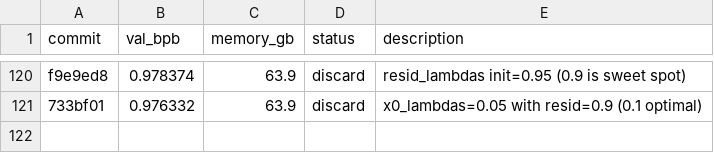
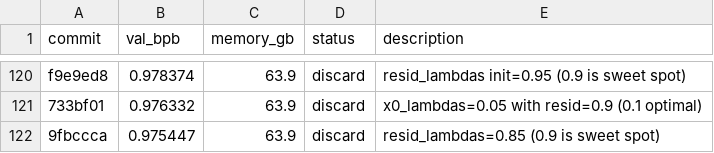
Before and after one commit to quietsmile/autoresearch, a TSV file: results.tsv, drawn as a sheet; only a part is shown, gaps mark what is left out; the diff names each change by its address in the sheet, - before the commit and + after, or states it on an @@ line.

Commit message:
Record resid_lambdas=0.85 result (discard)

```diff
--- a/results.tsv
+++ b/results.tsv
+row 122: 9fbccca | 0.975447 | 63.9 | discard | resid_lambdas=0.85 (0.9 is sweet spot)
```
